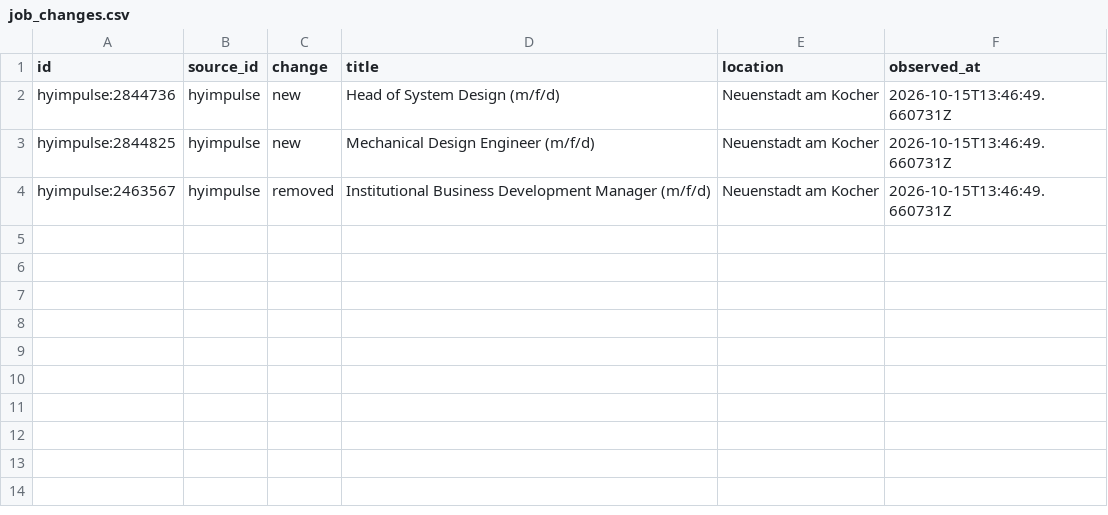
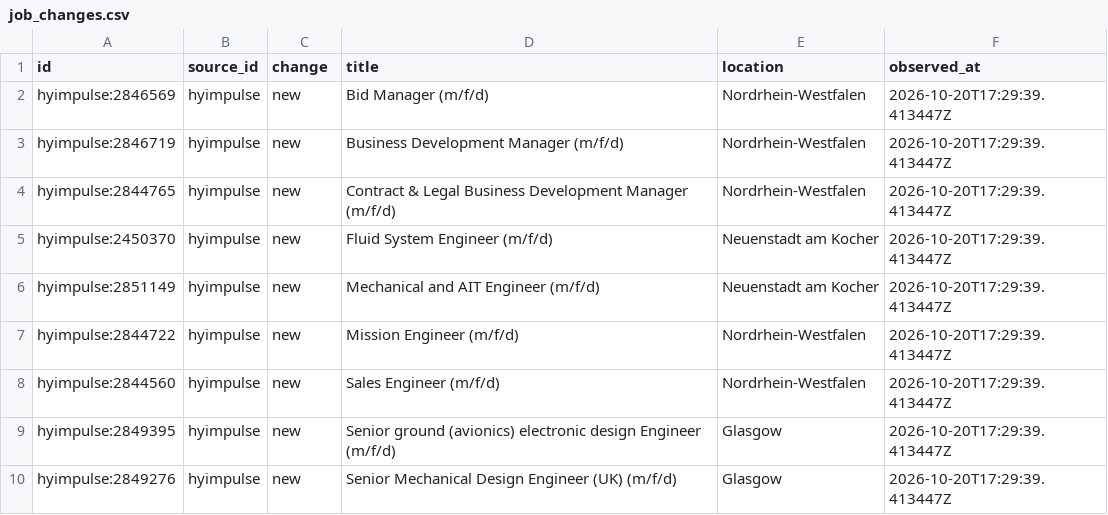
Before and after one commit to hailbagel/job-tracker-public, a CSV file: data/hyimpulse/processed/job_changes.csv, drawn as a sheet.

```diff
--- a/data/hyimpulse/processed/job_changes.csv
+++ b/data/hyimpulse/processed/job_changes.csv
@@ -1,4 +1,10 @@
 id,source_id,change,title,location,observed_at
-hyimpulse:2844736,hyimpulse,new,Head of System Design (m/f/d),Neuenstadt am Kocher,2026-10-15T13:46:49.660731Z
-hyimpulse:2844825,hyimpulse,new,Mechanical Design Engineer (m/f/d),Neuenstadt am Kocher,2026-10-15T13:46:49.660731Z
-hyimpulse:2463567,hyimpulse,removed,Institutional Business Development Manager (m/f/d),Neuenstadt am Kocher,2026-10-15T13:46:49.660731Z
+hyimpulse:2846569,hyimpulse,new,Bid Manager (m/f/d),Nordrhein-Westfalen,2026-10-20T17:29:39.413447Z
+hyimpulse:2846719,hyimpulse,new,Business Development Manager (m/f/d),Nordrhein-Westfalen,2026-10-20T17:29:39.413447Z
+hyimpulse:2844765,hyimpulse,new,Contract & Legal Business Development Manager (m/f/d),Nordrhein-Westfalen,2026-10-20T17:29:39.413447Z
+hyimpulse:2450370,hyimpulse,new,Fluid System Engineer (m/f/d),Neuenstadt am Kocher,2026-10-20T17:29:39.413447Z
+hyimpulse:2851149,hyimpulse,new,Mechanical and AIT Engineer (m/f/d),Neuenstadt am Kocher,2026-10-20T17:29:39.413447Z
+hyimpulse:2844722,hyimpulse,new,Mission Engineer (m/f/d),Nordrhein-Westfalen,2026-10-20T17:29:39.413447Z
+hyimpulse:2844560,hyimpulse,new,Sales Engineer (m/f/d),Nordrhein-Westfalen,2026-10-20T17:29:39.413447Z
+hyimpulse:2849395,hyimpulse,new,Senior ground (avionics) electronic design Engineer (m/f/d),Glasgow,2026-10-20T17:29:39.413447Z
+hyimpulse:2849276,hyimpulse,new,Senior Mechanical Design Engineer (UK) (m/f/d),Glasgow,2026-10-20T17:29:39.413447Z
```
Also changed, not shown: data/hyimpulse/processed/jobs_latest.csv, data/neura/processed/job_changes.csv, 35 other files.
